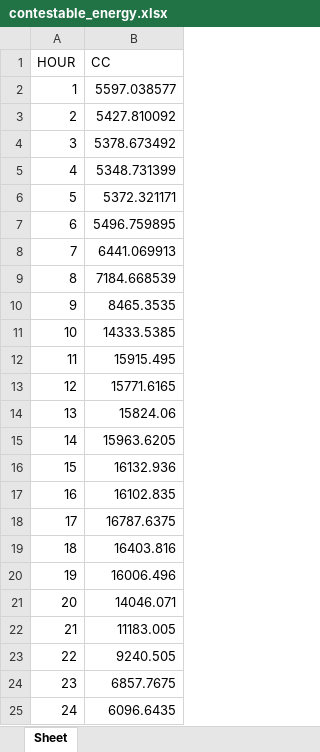
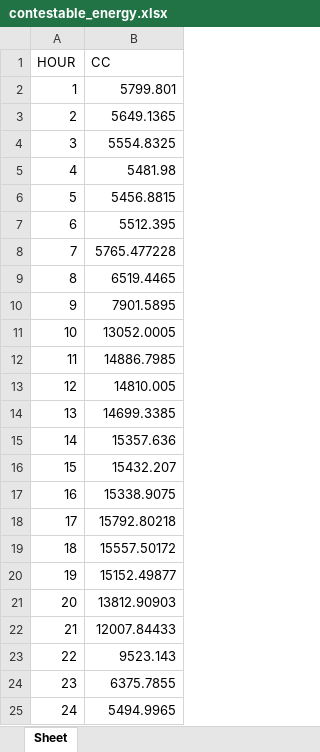
Before and after one commit to alyssuhlee/MORE_Energy_Trading_Dashboard, an Excel workbook: contestable_energy.xlsx, sheet Sheet, drawn as a sheet; values as stored, in another font and other column widths than the file's, no borders; the diff names each change by its address in the sheet, - before the commit and + after, or states it on an @@ line.

```diff
--- a/contestable_energy.xlsx (sheet Sheet)
+++ b/contestable_energy.xlsx (sheet Sheet)
-B2 (CC): 5597.038577
+B2 (CC): 5799.801
-B3 (CC): 5427.810092
+B3 (CC): 5649.1365
-B4 (CC): 5378.673492
+B4 (CC): 5554.8325
-B5 (CC): 5348.731399
+B5 (CC): 5481.98
-B6 (CC): 5372.321171
+B6 (CC): 5456.8815
-B7 (CC): 5496.759895
+B7 (CC): 5512.395
-B8 (CC): 6441.069913
+B8 (CC): 5765.477228
-B9 (CC): 7184.668539
+B9 (CC): 6519.4465
-B10 (CC): 8465.3535
+B10 (CC): 7901.5895
-B11 (CC): 14333.5385
+B11 (CC): 13052.0005
-B12 (CC): 15915.495
+B12 (CC): 14886.7985
-B13 (CC): 15771.6165
+B13 (CC): 14810.005
-B14 (CC): 15824.06
+B14 (CC): 14699.3385
-B15 (CC): 15963.6205
+B15 (CC): 15357.636
-B16 (CC): 16132.936
+B16 (CC): 15432.207
-B17 (CC): 16102.835
+B17 (CC): 15338.9075
-B18 (CC): 16787.6375
+B18 (CC): 15792.80218
-B19 (CC): 16403.816
+B19 (CC): 15557.50172
-B20 (CC): 16006.496
+B20 (CC): 15152.49877
-B21 (CC): 14046.071
+B21 (CC): 13812.90903
-B22 (CC): 11183.005
+B22 (CC): 12007.84433
-B23 (CC): 9240.505
+B23 (CC): 9523.143
-B24 (CC): 6857.7675
+B24 (CC): 6375.7855
-B25 (CC): 6096.6435
+B25 (CC): 5494.9965
```
Also changed, not shown: actual_energy.xlsx, current_rate.xlsx, 9 other files.
